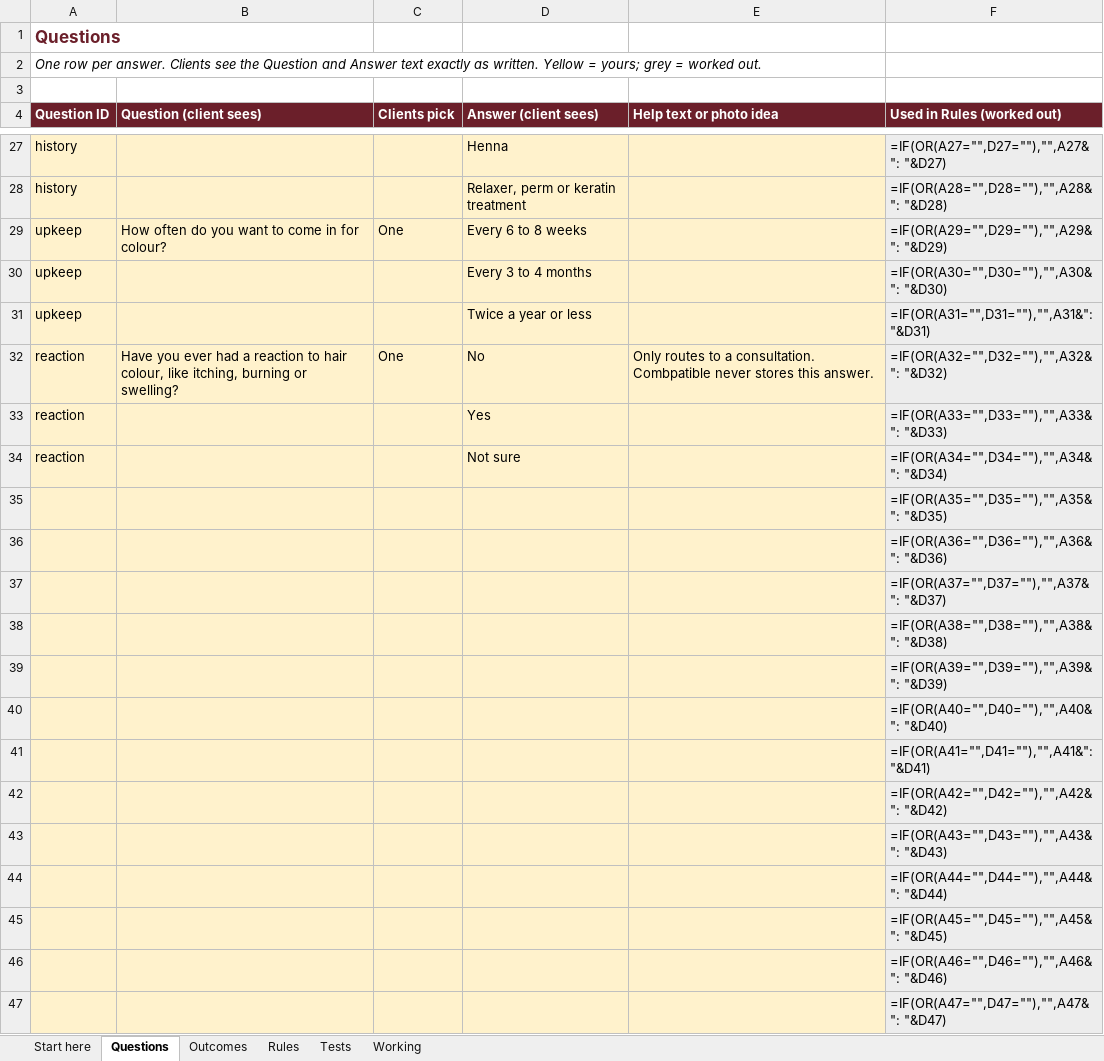
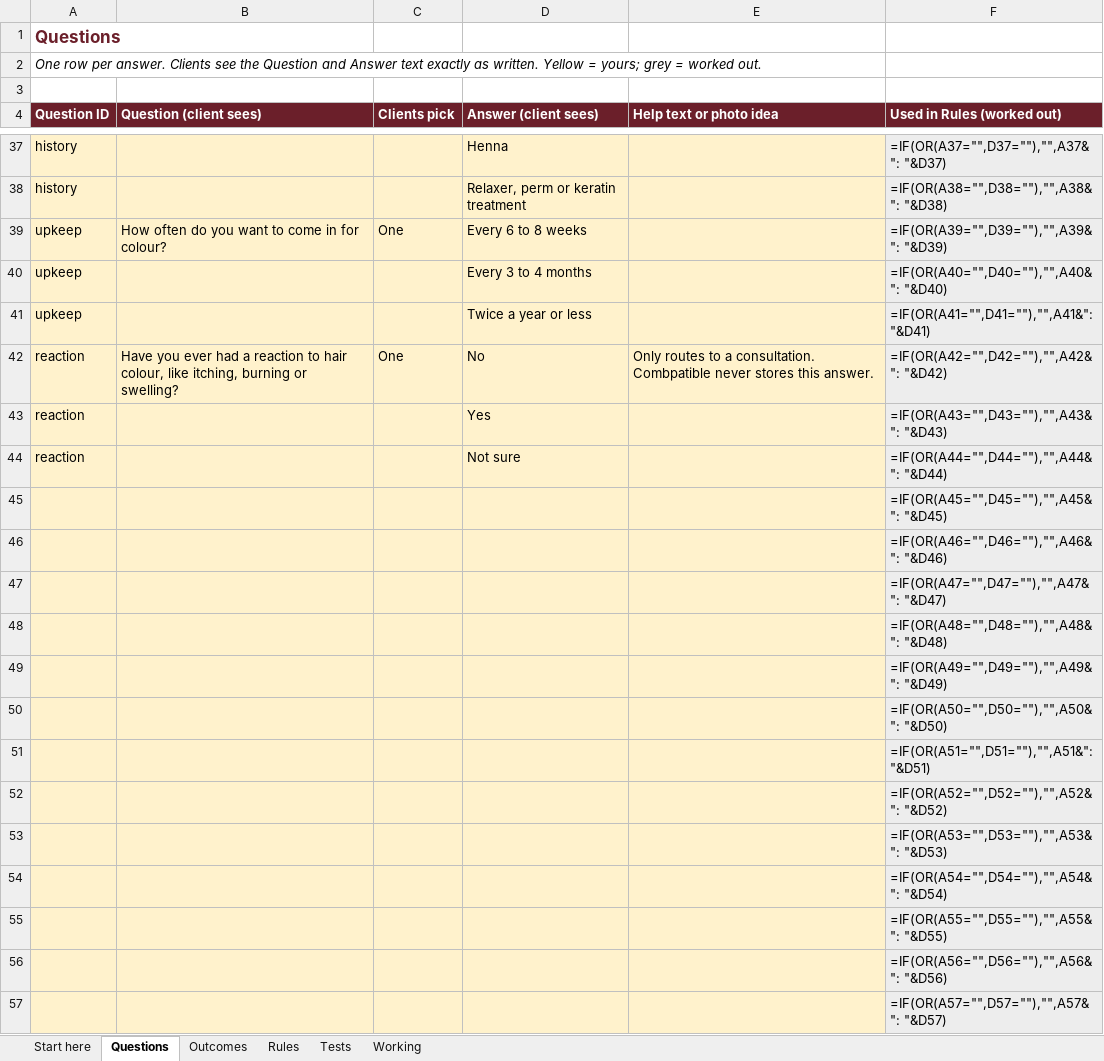
Before and after one commit to gebs2180/lookmate, an Excel workbook: docs/research/service-finder-template.xlsx, sheet Questions, drawn as a sheet; only a part is shown, gaps mark what is left out; the shorter side is filled out with more unchanged rows; values as stored, in another font and other column widths than the file's, no borders; formulas without a stored value are shown as written; removed rows and columns are numbered as before the commit, all else as after; the diff covers the shown part only; the diff names each change by its address in the sheet, - before the commit and + after, or states it on an @@ line.

```diff
--- a/docs/research/service-finder-template.xlsx (sheet Questions)
+++ b/docs/research/service-finder-template.xlsx (sheet Questions)
-F37 (Used in Rules (worked out)): =IF(OR(A27="",D27=""),"",A27&": "&D27)
+F37 (Used in Rules (worked out)): =IF(OR(A37="",D37=""),"",A37&": "&D37)
-F38 (Used in Rules (worked out)): =IF(OR(A28="",D28=""),"",A28&": "&D28)
+F38 (Used in Rules (worked out)): =IF(OR(A38="",D38=""),"",A38&": "&D38)
-F39 (Used in Rules (worked out)): =IF(OR(A29="",D29=""),"",A29&": "&D29)
+F39 (Used in Rules (worked out)): =IF(OR(A39="",D39=""),"",A39&": "&D39)
-F40 (Used in Rules (worked out)): =IF(OR(A30="",D30=""),"",A30&": "&D30)
+F40 (Used in Rules (worked out)): =IF(OR(A40="",D40=""),"",A40&": "&D40)
-F41 (Used in Rules (worked out)): =IF(OR(A31="",D31=""),"",A31&": "&D31)
+F41 (Used in Rules (worked out)): =IF(OR(A41="",D41=""),"",A41&": "&D41)
-F42 (Used in Rules (worked out)): =IF(OR(A32="",D32=""),"",A32&": "&D32)
+F42 (Used in Rules (worked out)): =IF(OR(A42="",D42=""),"",A42&": "&D42)
-F43 (Used in Rules (worked out)): =IF(OR(A33="",D33=""),"",A33&": "&D33)
+F43 (Used in Rules (worked out)): =IF(OR(A43="",D43=""),"",A43&": "&D43)
-F44 (Used in Rules (worked out)): =IF(OR(A34="",D34=""),"",A34&": "&D34)
+F44 (Used in Rules (worked out)): =IF(OR(A44="",D44=""),"",A44&": "&D44)
-row 35:  |  |  |  |  | =IF(OR(A35="",D35=""),"",A35&": "&D35)
-row 36:  |  |  |  |  | =IF(OR(A36="",D36=""),"",A36&": "&D36)
-row 37:  |  |  |  |  | =IF(OR(A37="",D37=""),"",A37&": "&D37)
-row 38:  |  |  |  |  | =IF(OR(A38="",D38=""),"",A38&": "&D38)
-row 39:  |  |  |  |  | =IF(OR(A39="",D39=""),"",A39&": "&D39)
-row 40:  |  |  |  |  | =IF(OR(A40="",D40=""),"",A40&": "&D40)
-row 41:  |  |  |  |  | =IF(OR(A41="",D41=""),"",A41&": "&D41)
-row 42:  |  |  |  |  | =IF(OR(A42="",D42=""),"",A42&": "&D42)
-row 43:  |  |  |  |  | =IF(OR(A43="",D43=""),"",A43&": "&D43)
-row 44:  |  |  |  |  | =IF(OR(A44="",D44=""),"",A44&": "&D44)
```
Also changed, not shown: 10 added rows and 14 edited cells elsewhere in this sheet, sheet Working, sheet Tests, sheet Rules, sheet Start here, 1 other file.
